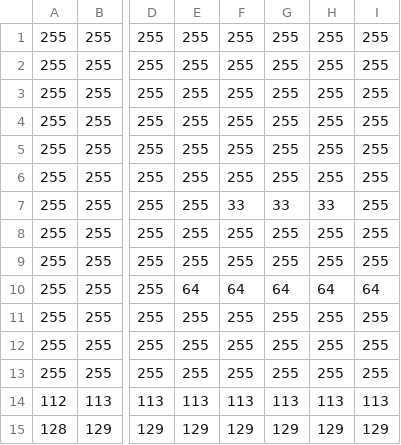
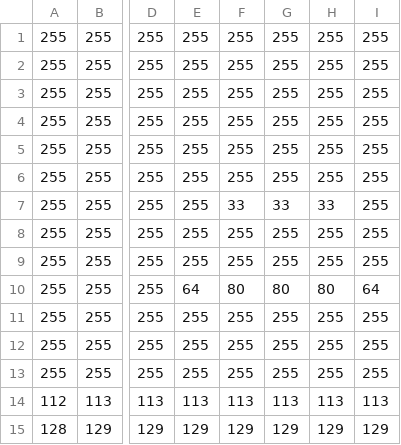
Before and after one commit to jiji4000/mario, a CSV file: resource/マップチップスクロール.csv, drawn as a sheet; only a part is shown, gaps mark what is left out; the diff names each change by its address in the sheet, - before the commit and + after, or states it on an @@ line.

```diff
--- a/resource/マップチップスクロール.csv
+++ b/resource/マップチップスクロール.csv
-F10: 64
+F10: 80
-G10: 64
+G10: 80
-H10: 64
+H10: 80
```
Also changed, not shown: 5 other files.
